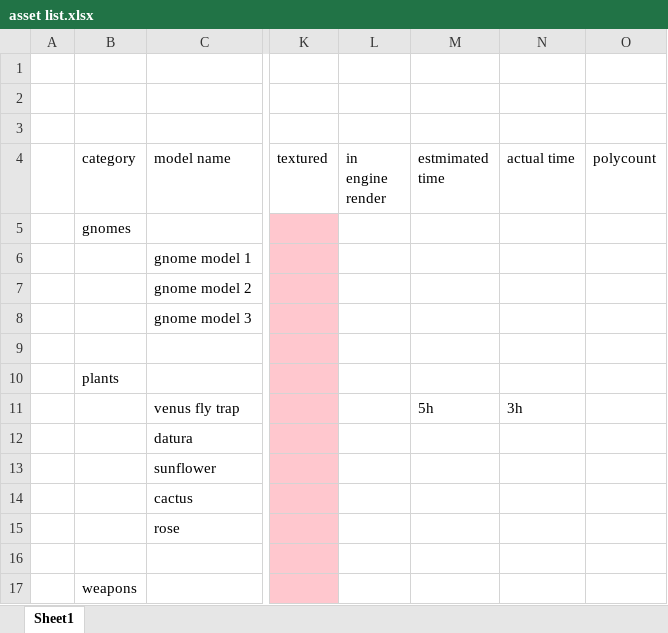
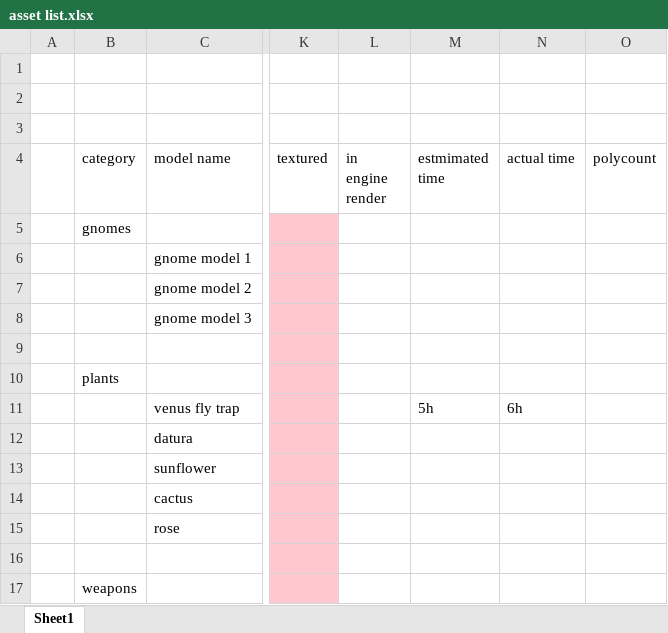
Before and after one commit to jjarhead24/Gnomes-on-the-roam, an Excel workbook: asset list.xlsx, sheet Sheet1, drawn as a sheet; only a part is shown, gaps mark what is left out; values as stored, in another font and other column widths than the file's, no borders; the diff names each change by its address in the sheet, - before the commit and + after, or states it on an @@ line.

```diff
--- a/asset list.xlsx (sheet Sheet1)
+++ b/asset list.xlsx (sheet Sheet1)
-N11 (actual time): 3h
+N11 (actual time): 6h
```
Also changed, not shown: 2 other files.
